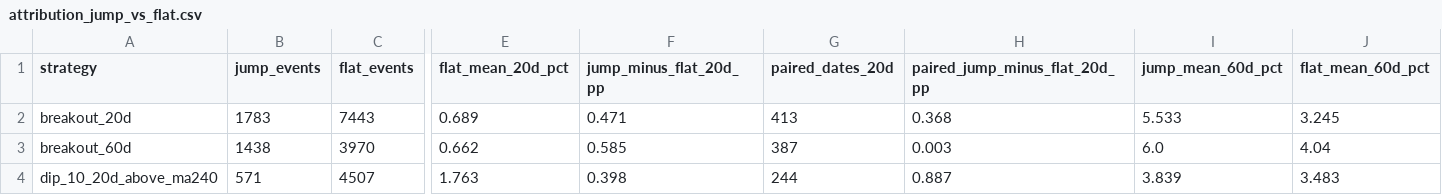
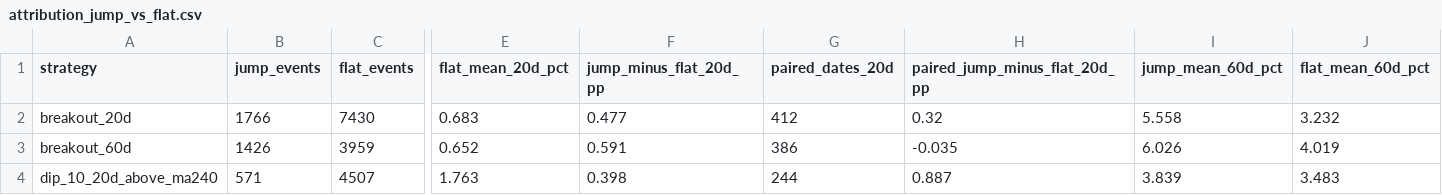
Before and after one commit to KevinYang515/disposal-signals, a CSV file: data/whale_research/attribution_jump_vs_flat.csv, drawn as a sheet; only a part is shown, gaps mark what is left out; the diff covers the shown part only; the diff names each change by its address in the sheet, - before the commit and + after, or states it on an @@ line.

```diff
--- a/data/whale_research/attribution_jump_vs_flat.csv
+++ b/data/whale_research/attribution_jump_vs_flat.csv
-B2 (jump_events): 1783
+B2 (jump_events): 1766
-C2 (flat_events): 7443
+C2 (flat_events): 7430
-E2 (flat_mean_20d_pct): 0.689
+E2 (flat_mean_20d_pct): 0.683
-F2 (jump_minus_flat_20d_pp): 0.471
+F2 (jump_minus_flat_20d_pp): 0.477
-G2 (paired_dates_20d): 413
+G2 (paired_dates_20d): 412
-H2 (paired_jump_minus_flat_20d_pp): 0.368
+H2 (paired_jump_minus_flat_20d_pp): 0.32
-I2 (jump_mean_60d_pct): 5.533
+I2 (jump_mean_60d_pct): 5.558
-J2 (flat_mean_60d_pct): 3.245
+J2 (flat_mean_60d_pct): 3.232
-B3 (jump_events): 1438
+B3 (jump_events): 1426
-C3 (flat_events): 3970
+C3 (flat_events): 3959
-E3 (flat_mean_20d_pct): 0.662
+E3 (flat_mean_20d_pct): 0.652
-F3 (jump_minus_flat_20d_pp): 0.585
+F3 (jump_minus_flat_20d_pp): 0.591
-G3 (paired_dates_20d): 387
+G3 (paired_dates_20d): 386
-H3 (paired_jump_minus_flat_20d_pp): 0.003
+H3 (paired_jump_minus_flat_20d_pp): -0.035
-I3 (jump_mean_60d_pct): 6.0
+I3 (jump_mean_60d_pct): 6.026
-J3 (flat_mean_60d_pct): 4.04
+J3 (flat_mean_60d_pct): 4.019
```
Also changed, not shown: 168 edited cells elsewhere in this file, data/whale_research/attribution_concentration_relative_change.csv, data/whale_research/attribution_whale_bands.csv, 6 other files.
